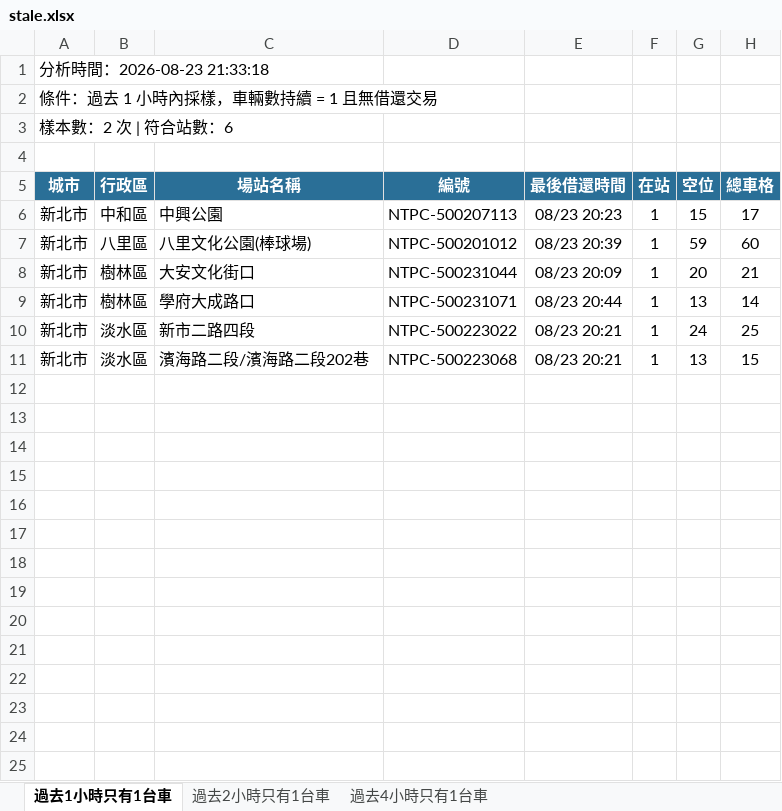
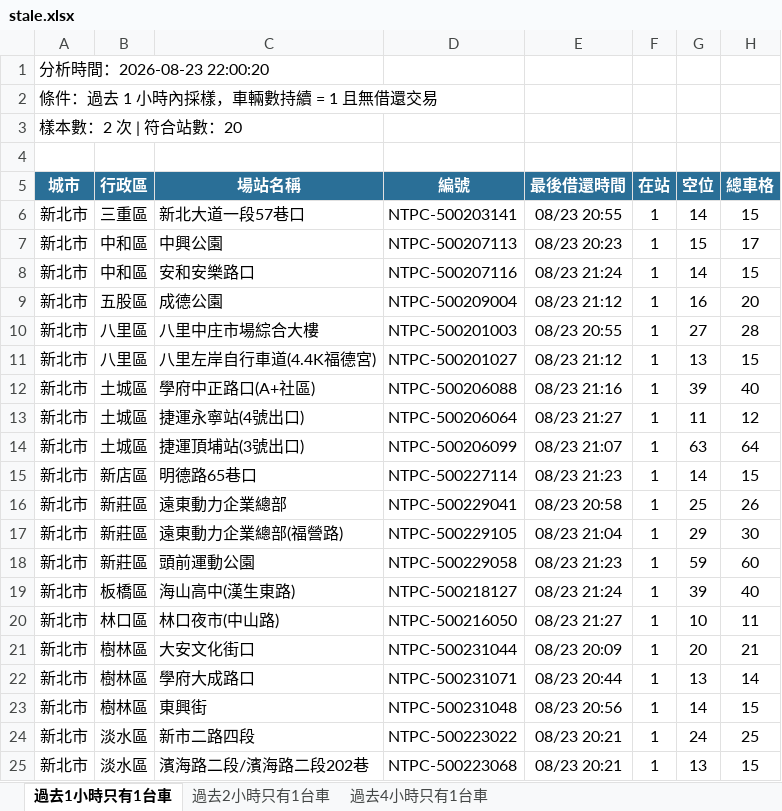
Before and after one commit to hippop3c/fixedbike, an Excel workbook: stale.xlsx, sheet 過去1小時只有1台車, drawn as a sheet; values as stored, in another font and other column widths than the file's, no borders; addresses are those after the commit; the diff names each change by its address in the sheet, - before the commit and + after, or states it on an @@ line.

```diff
--- a/stale.xlsx (sheet 過去1小時只有1台車)
+++ b/stale.xlsx (sheet 過去1小時只有1台車)
-A1 (城市): 分析時間：2026-08-23 21:33:18
+A1 (城市): 分析時間：2026-08-23 22:00:20
-A3 (城市): 樣本數：2 次 | 符合站數：6
+A3 (城市): 樣本數：2 次 | 符合站數：20
+row 6: 新北市 | 三重區 | 新北大道一段57巷口 | NTPC-500203141 | 08/23 20:55 | 1 | 14 | 15
+row 8: 新北市 | 中和區 | 安和安樂路口 | NTPC-500207116 | 08/23 21:24 | 1 | 14 | 15
+row 9: 新北市 | 五股區 | 成德公園 | NTPC-500209004 | 08/23 21:12 | 1 | 16 | 20
+row 10: 新北市 | 八里區 | 八里中庄市場綜合大樓 | NTPC-500201003 | 08/23 20:55 | 1 | 27 | 28
+row 11: 新北市 | 八里區 | 八里左岸自行車道(4.4K福德宮) | NTPC-500201027 | 08/23 21:12 | 1 | 13 | 15
+row 12: 新北市 | 土城區 | 學府中正路口(A+社區) | NTPC-500206088 | 08/23 21:16 | 1 | 39 | 40
+row 13: 新北市 | 土城區 | 捷運永寧站(4號出口) | NTPC-500206064 | 08/23 21:27 | 1 | 11 | 12
+row 14: 新北市 | 土城區 | 捷運頂埔站(3號出口) | NTPC-500206099 | 08/23 21:07 | 1 | 63 | 64
+row 15: 新北市 | 新店區 | 明德路65巷口 | NTPC-500227114 | 08/23 21:23 | 1 | 14 | 15
+row 16: 新北市 | 新莊區 | 遠東動力企業總部 | NTPC-500229041 | 08/23 20:58 | 1 | 25 | 26
+row 17: 新北市 | 新莊區 | 遠東動力企業總部(福營路) | NTPC-500229105 | 08/23 21:04 | 1 | 29 | 30
-B18 (行政區): 八里區
+B18 (行政區): 新莊區
-C18 (場站名稱): 八里文化公園(棒球場)
+C18 (場站名稱): 頭前運動公園
-D18 (編號): NTPC-500201012
+D18 (編號): NTPC-500229058
-E18 (最後借還時間): 08/23 20:39
+E18 (最後借還時間): 08/23 21:23
+row 19: 新北市 | 板橋區 | 海山高中(漢生東路) | NTPC-500218127 | 08/23 21:24 | 1 | 39 | 40
+row 20: 新北市 | 林口區 | 林口夜市(中山路) | NTPC-500216050 | 08/23 21:27 | 1 | 10 | 11
+row 23: 新北市 | 樹林區 | 東興街 | NTPC-500231048 | 08/23 20:56 | 1 | 14 | 15
```
Also changed, not shown: sheet 過去2小時只有1台車, sheet 過去4小時只有1台車, 2 other files.
